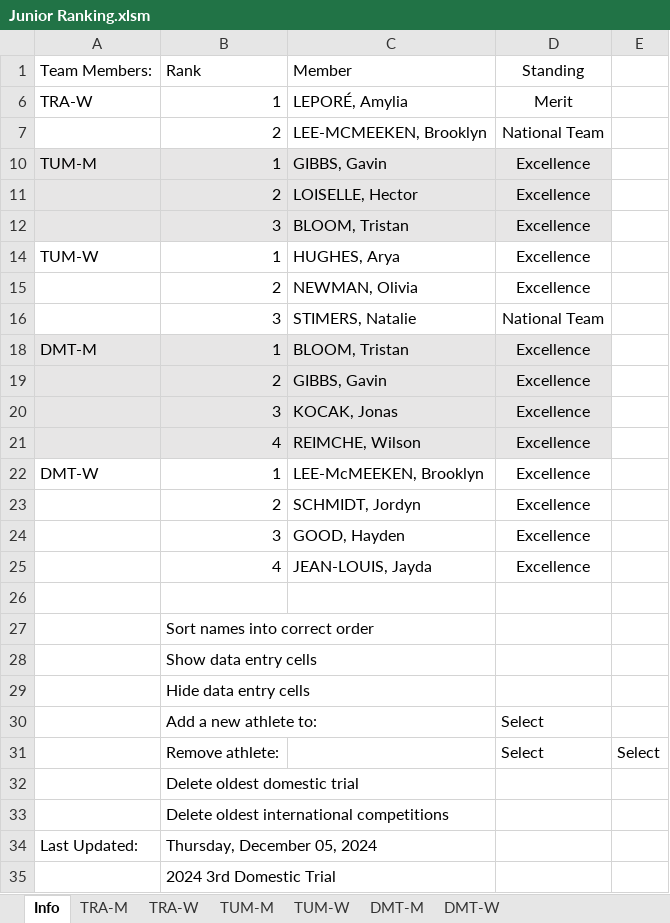
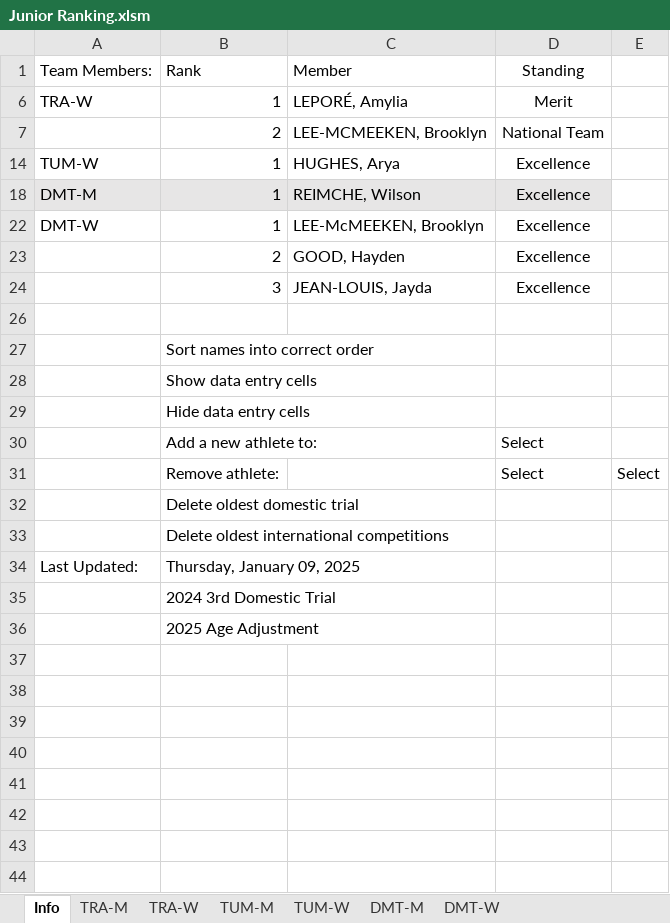
Before and after one commit to trampolinecanada/rankinglists, an Excel workbook: Junior Ranking.xlsm, sheet Info, drawn as a sheet; values as stored, in another font and other column widths than the file's, no borders; charts and pictures and conditional formats not drawn; 6 other sheets too large or unreadable and not compared; removed rows and columns are numbered as before the commit, all else as after; the diff names each change by its address in the sheet, - before the commit and + after, or states it on an @@ line.

Commit message:
2025 Age Adjustment

```diff
--- a/Junior Ranking.xlsm (sheet Info)
+++ b/Junior Ranking.xlsm (sheet Info)
-row 10: TUM-M | 1 | GIBBS, Gavin | Excellence
-row 11:  | 2 | LOISELLE, Hector | Excellence
-row 12:  | 3 | BLOOM, Tristan | Excellence
-row 15:  | 2 | NEWMAN, Olivia | Excellence
-row 16:  | 3 | STIMERS, Natalie | National Team
-C18: BLOOM, Tristan
+C18: REIMCHE, Wilson
-row 19:  | 2 | GIBBS, Gavin | Excellence
-row 20:  | 3 | KOCAK, Jonas | Excellence
-row 21:  | 4 | REIMCHE, Wilson | Excellence
-C23: SCHMIDT, Jordyn
+C23: GOOD, Hayden
-C24: GOOD, Hayden
+C24: JEAN-LOUIS, Jayda
-row 25:  | 4 | JEAN-LOUIS, Jayda | Excellence
-B34: Thursday, December 05, 2024
+B34: Thursday, January 09, 2025
+row 36:  | 2025 Age Adjustment
```
Also changed, not shown: 3 other files.
